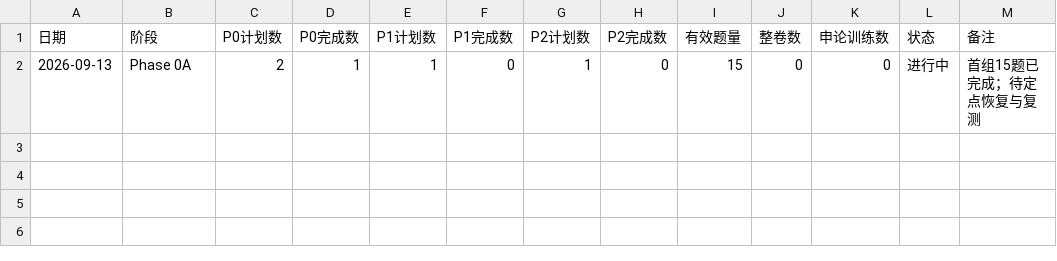
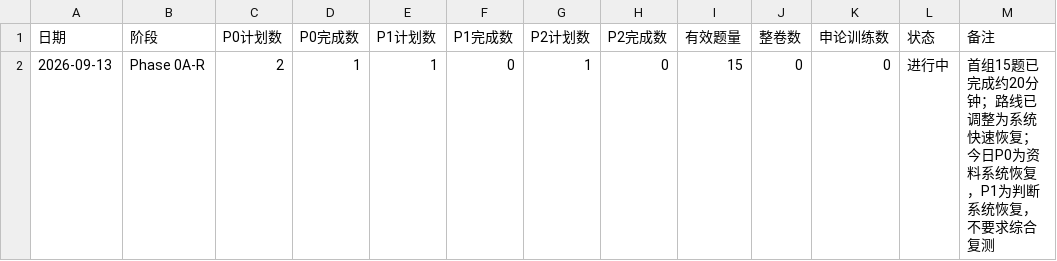
Before and after one commit to Hunter-ZK/gongkao-2027-personal-coach, a CSV file: data/daily-progress.csv, drawn as a sheet.

Commit message:
Update daily progress for systematic recovery phase

```diff
--- a/data/daily-progress.csv
+++ b/data/daily-progress.csv
@@ -1,2 +1,2 @@
 日期,阶段,P0计划数,P0完成数,P1计划数,P1完成数,P2计划数,P2完成数,有效题量,整卷数,申论训练数,状态,备注
-2026-09-13,Phase 0A,2,1,1,0,1,0,15,0,0,进行中,首组15题已完成；待定点恢复与复测
+2026-09-13,Phase 0A-R,2,1,1,0,1,0,15,0,0,进行中,首组15题已完成约20分钟；路线已调整为系统快速恢复；今日P0为资料系统恢复，P1为判断系统恢复，不要求综合复测
```
